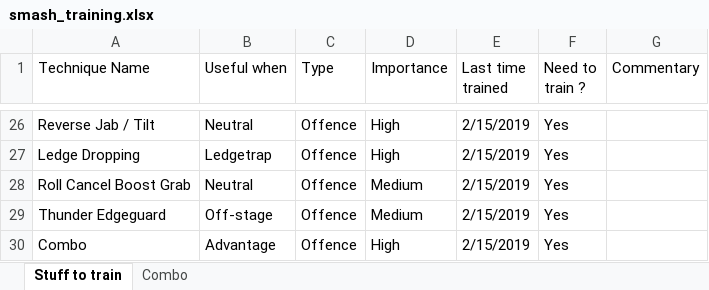
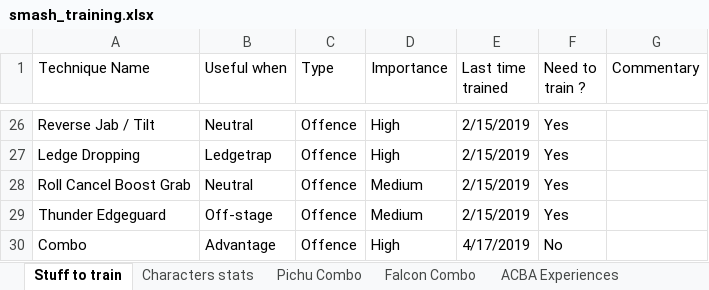
Before and after one commit to Qylwok/smash_training, an Excel workbook: smash_training.xlsx, sheet Stuff to train, drawn as a sheet; only a part is shown, gaps mark what is left out; values as stored, in another font and other column widths than the file's, no cell formats; conditional formats not drawn; the diff covers the shown part only; the diff names each change by its address in the sheet, - before the commit and + after, or states it on an @@ line.

```diff
--- a/smash_training.xlsx (sheet Stuff to train)
+++ b/smash_training.xlsx (sheet Stuff to train)
-sheet tab: Combo
+sheet tab: Pichu Combo
+sheet tab: Characters stats
+sheet tab: Falcon Combo
+sheet tab: ACBA Experiences
-E30 (Last time trained): 2/15/2019
+E30 (Last time trained): 4/17/2019
-F30 (Need to train ?): Yes
+F30 (Need to train ?): No
```
Also changed, not shown: 1 added row, 1 removed row and 22 edited cells elsewhere in this sheet, other sheet tabs, cell formats, formulas that keep their value.
